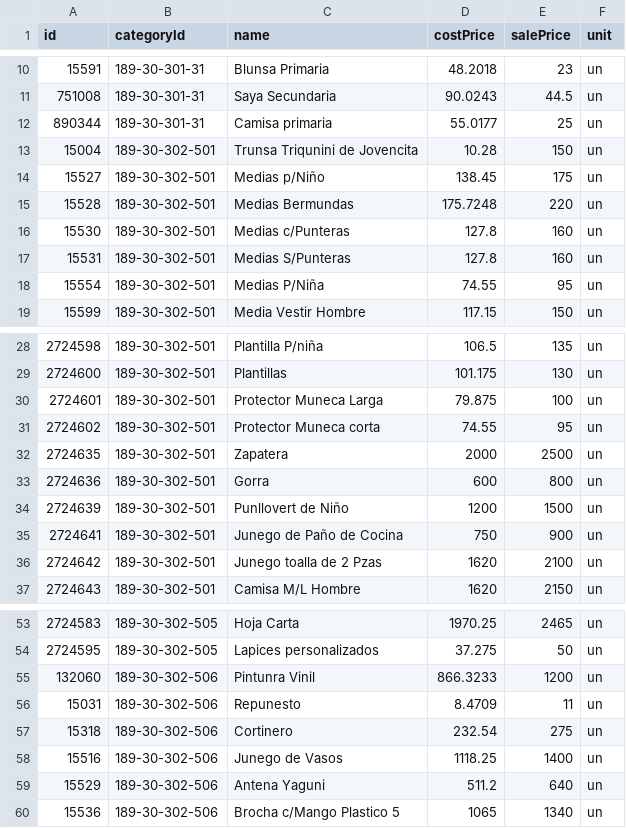
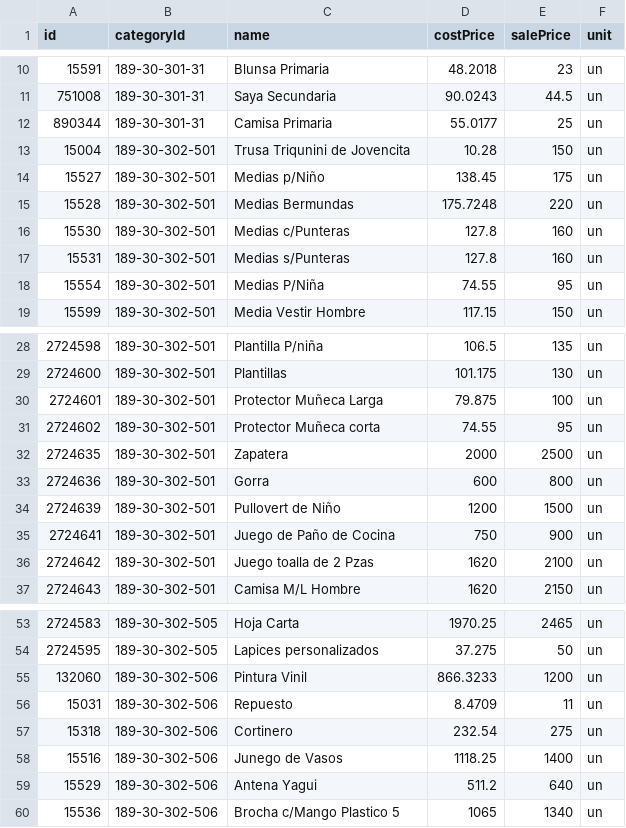
Before and after one commit to Threepwood98/stock-flow, a CSV file: others/products.csv, drawn as a sheet; only a part is shown, gaps mark what is left out; the diff covers the shown part only.

```diff
--- a/others/products.csv
+++ b/others/products.csv
@@ -11,4 +11,4 @@ id,categoryId,name,costPrice,salePrice,unit
 751008,189-30-301-31,Saya Secundaria,90.0243,44.5,un
-890344,189-30-301-31,Camisa primaria,55.0177,25,un
-15004,189-30-302-501,Trunsa Triqunini de Jovencita,10.28,150,un
+890344,189-30-301-31,Camisa Primaria,55.0177,25,un
+15004,189-30-302-501,Trusa Triqunini de Jovencita,10.28,150,un
 15527,189-30-302-501,Medias p/Niño,138.45,175,un
@@ -16,3 +16,3 @@ id,categoryId,name,costPrice,salePrice,unit
 15530,189-30-302-501,Medias c/Punteras,127.8,160,un
-15531,189-30-302-501,Medias S/Punteras,127.8,160,un
+15531,189-30-302-501,Medias s/Punteras,127.8,160,un
 15554,189-30-302-501,Medias P/Niña,74.55,95,un
@@ -29,9 +29,9 @@ id,categoryId,name,costPrice,salePrice,unit
 2724600,189-30-302-501,Plantillas,101.175,130,un
-2724601,189-30-302-501,Protector Muneca Larga,79.875,100,un
-2724602,189-30-302-501,Protector Muneca corta,74.55,95,un
+2724601,189-30-302-501,Protector Muñeca Larga,79.875,100,un
+2724602,189-30-302-501,Protector Muñeca corta,74.55,95,un
 2724635,189-30-302-501,Zapatera,2000,2500,un
 2724636,189-30-302-501,Gorra,600,800,un
-2724639,189-30-302-501,Punllovert de Niño,1200,1500,un
-2724641,189-30-302-501,Junego de Paño de Cocina,750,900,un
-2724642,189-30-302-501,Junego toalla de 2 Pzas,1620,2100,un
+2724639,189-30-302-501,Pullovert de Niño,1200,1500,un
+2724641,189-30-302-501,Juego de Paño de Cocina,750,900,un
+2724642,189-30-302-501,Juego toalla de 2 Pzas,1620,2100,un
 2724643,189-30-302-501,Camisa M/L Hombre,1620,2150,un
@@ -54,7 +54,7 @@ id,categoryId,name,costPrice,salePrice,unit
 2724595,189-30-302-505,Lapices personalizados,37.275,50,un
-132060,189-30-302-506,Pintunra Vinil,866.3233,1200,un
-15031,189-30-302-506,Repunesto,8.4709,11,un
+132060,189-30-302-506,Pintura Vinil,866.3233,1200,un
+15031,189-30-302-506,Repuesto,8.4709,11,un
 15318,189-30-302-506,Cortinero,232.54,275,un
 15516,189-30-302-506,Junego de Vasos,1118.25,1400,un
-15529,189-30-302-506,Antena Yaguni,511.2,640,un
+15529,189-30-302-506,Antena Yagui,511.2,640,un
 15536,189-30-302-506,Brocha c/Mango Plastico 5,1065,1340,un
```
Also changed, not shown: 3 edited cells elsewhere in this file, 14 other files.
